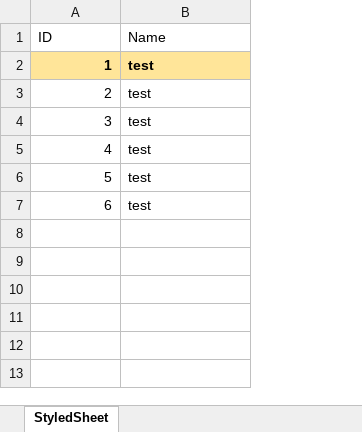
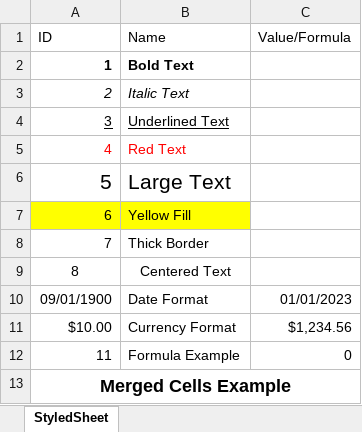
Before and after one commit to sSmalKk/excellfree, an Excel workbook: test.xlsx, sheet StyledSheet, drawn as a sheet; values as stored, in another font and other column widths than the file's, no borders; the diff names each change by its address in the sheet, - before the commit and + after, or states it on an @@ line.

```diff
--- a/test.xlsx (sheet StyledSheet)
+++ b/test.xlsx (sheet StyledSheet)
+column C (Value/Formula), empty
-A2:B2 fill: #FFE599
+A2:B2 fill: none
-B2 (Name): test
+B2 (Name): Bold Text
-A3:B3 italic: off
+A3:B3 italic: on
-B3 (Name): test
+B3 (Name): Italic Text
-A4:B4 underline: off
+A4:B4 underline: on
-B4 (Name): test
+B4 (Name): Underlined Text
-A5:B5 text colour: black
+A5:B5 text colour: #FF0000
-B5 (Name): test
+B5 (Name): Red Text
@@ A6:B6 text size: larger @@
-B6 (Name): test
+B6 (Name): Large Text
-A7:B7 fill: none
+A7:B7 fill: #FFFF00
-B7 (Name): test
+B7 (Name): Yellow Fill
+row 8: 7 | Thick Border
+row 9: 8 | Centered Text
+row 10: 09/01/1900 | Date Format | 01/01/2023
+row 11: $10.00 | Currency Format | $1,234.56
+row 12: 11 | Formula Example | 0
+row 13: Merged Cells Example
```
Also changed, not shown: 2 other files.
